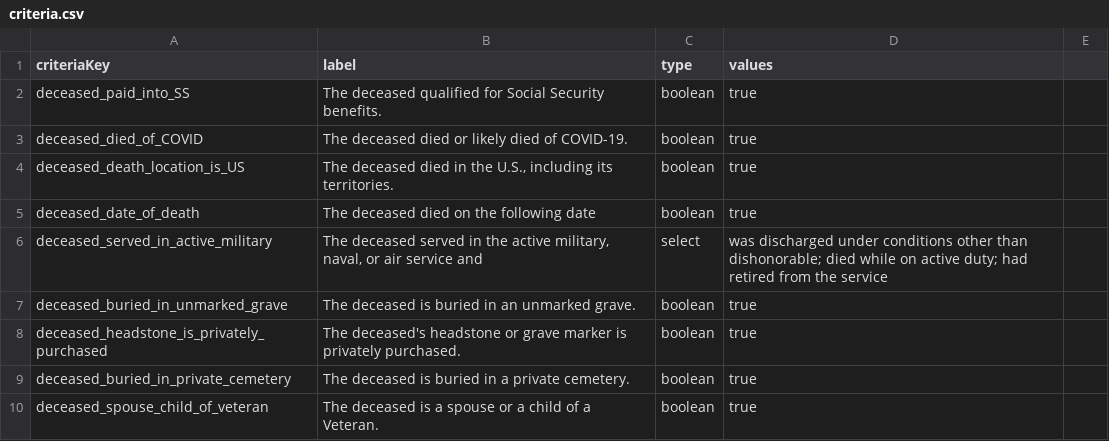
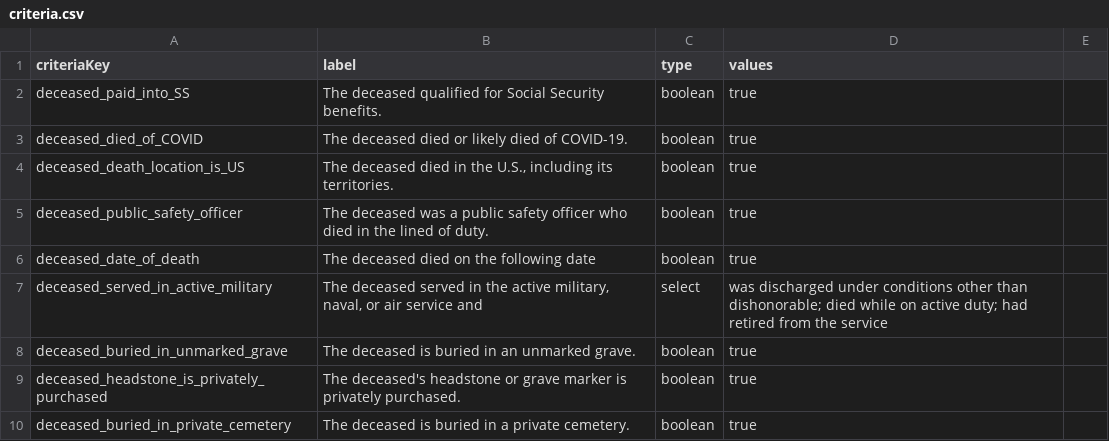
Before and after one commit to GSA-TTS/usagov-benefits-eligibility, a CSV file: content/criteria.csv, drawn as a sheet; only a part is shown; the shorter side is filled out with more unchanged rows.

Commit message:
Added new criteria deceased_public_safety_officer

```diff
--- a/content/criteria.csv
+++ b/content/criteria.csv
@@ -4,2 +4,3 @@ deceased_died_of_COVID,"The deceased died or likely died of COVID-19.",boolean,t
 deceased_death_location_is_US,"The deceased died in the U.S., including its territories.",boolean,true
+deceased_public_safety_officer,"The deceased was a public safety officer who died in the lined of duty.",boolean,true
 deceased_date_of_death,"The deceased died on the following date",boolean,true
```
